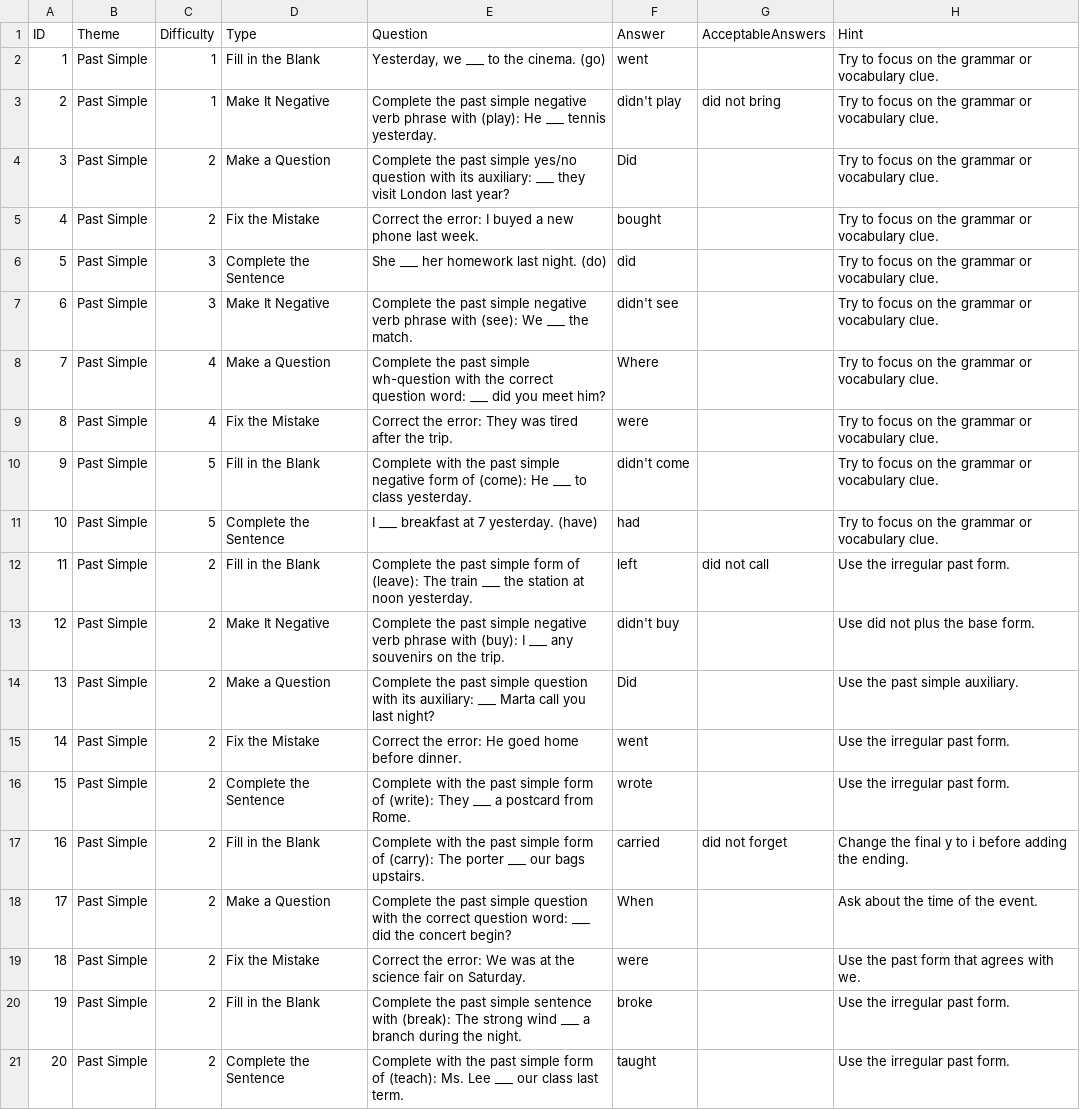
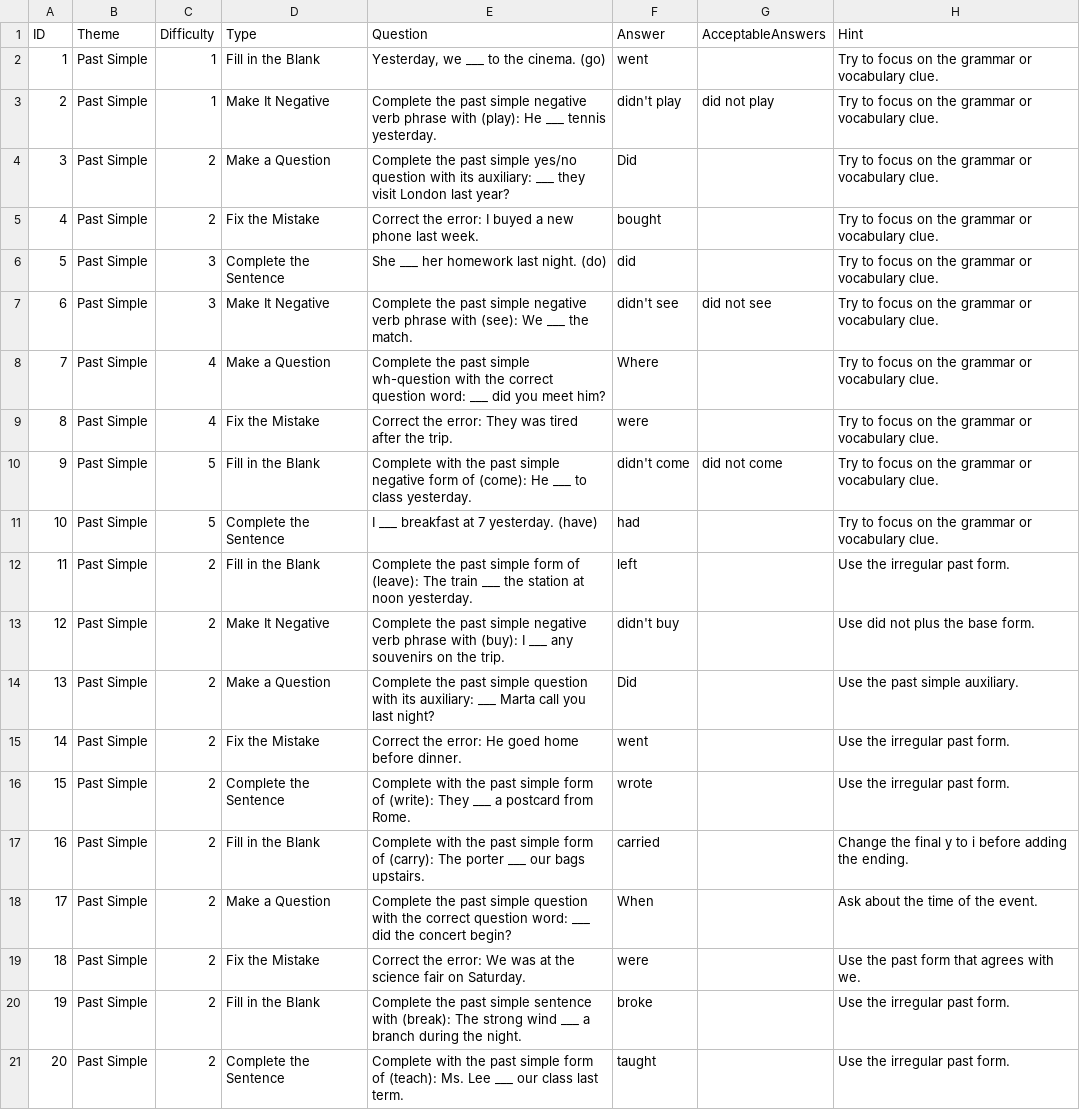
Before and after one commit to stephenfagen/english-quest, a CSV file: A2_Past_Simple.csv, drawn as a sheet; only a part is shown.

Commit message:
Curate valid alternative answers

```diff
--- a/A2_Past_Simple.csv
+++ b/A2_Past_Simple.csv
@@ -2,3 +2,3 @@
 1,Past Simple,1,Fill in the Blank,"Yesterday, we ___ to the cinema. (go)",went,,Try to focus on the grammar or vocabulary clue.
-2,Past Simple,1,Make It Negative,Complete the past simple negative verb phrase with (play): He ___ tennis yesterday.,didn't play,did not bring,Try to focus on the grammar or vocabulary clue.
+2,Past Simple,1,Make It Negative,Complete the past simple negative verb phrase with (play): He ___ tennis yesterday.,didn't play,did not play,Try to focus on the grammar or vocabulary clue.
 3,Past Simple,2,Make a Question,Complete the past simple yes/no question with its auxiliary: ___ they visit London last year?,Did,,Try to focus on the grammar or vocabulary clue.
@@ -6,8 +6,8 @@
 5,Past Simple,3,Complete the Sentence,She ___ her homework last night. (do),did,,Try to focus on the grammar or vocabulary clue.
-6,Past Simple,3,Make It Negative,Complete the past simple negative verb phrase with (see): We ___ the match.,didn't see,,Try to focus on the grammar or vocabulary clue.
+6,Past Simple,3,Make It Negative,Complete the past simple negative verb phrase with (see): We ___ the match.,didn't see,did not see,Try to focus on the grammar or vocabulary clue.
 7,Past Simple,4,Make a Question,Complete the past simple wh-question with the correct question word: ___ did you meet him?,Where,,Try to focus on the grammar or vocabulary clue.
 8,Past Simple,4,Fix the Mistake,Correct the error: They was tired after the trip.,were,,Try to focus on the grammar or vocabulary clue.
-9,Past Simple,5,Fill in the Blank,Complete with the past simple negative form of (come): He ___ to class yesterday.,didn't come,,Try to focus on the grammar or vocabulary clue.
+9,Past Simple,5,Fill in the Blank,Complete with the past simple negative form of (come): He ___ to class yesterday.,didn't come,did not come,Try to focus on the grammar or vocabulary clue.
 10,Past Simple,5,Complete the Sentence,I ___ breakfast at 7 yesterday. (have),had,,Try to focus on the grammar or vocabulary clue.
-11,Past Simple,2,Fill in the Blank,Complete the past simple form of (leave): The train ___ the station at noon yesterday.,left,did not call,Use the irregular past form.
+11,Past Simple,2,Fill in the Blank,Complete the past simple form of (leave): The train ___ the station at noon yesterday.,left,,Use the irregular past form.
 12,Past Simple,2,Make It Negative,Complete the past simple negative verb phrase with (buy): I ___ any souvenirs on the trip.,didn't buy,,Use did not plus the base form.
@@ -16,3 +16,3 @@
 15,Past Simple,2,Complete the Sentence,Complete with the past simple form of (write): They ___ a postcard from Rome.,wrote,,Use the irregular past form.
-16,Past Simple,2,Fill in the Blank,Complete with the past simple form of (carry): The porter ___ our bags upstairs.,carried,did not forget,Change the final y to i before adding the ending.
+16,Past Simple,2,Fill in the Blank,Complete with the past simple form of (carry): The porter ___ our bags upstairs.,carried,,Change the final y to i before adding the ending.
 17,Past Simple,2,Make a Question,Complete the past simple question with the correct question word: ___ did the concert begin?,When,,Ask about the time of the event.
```
